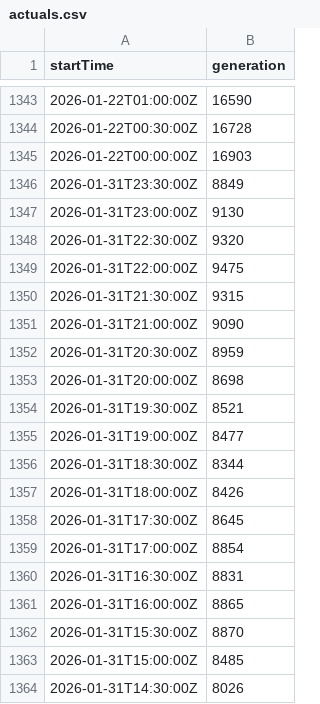
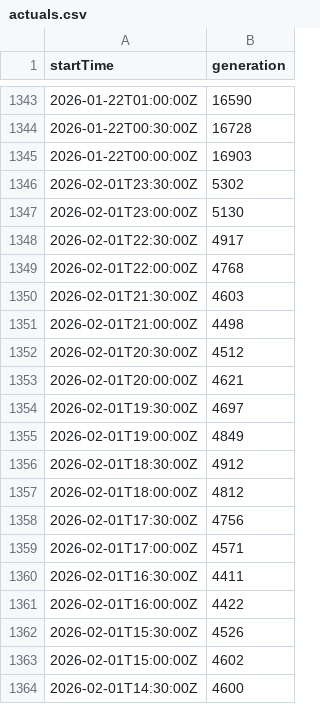
Before and after one commit to prajjawal1707/prjwp, a CSV file: backend/data/actuals.csv, drawn as a sheet; only a part is shown, gaps mark what is left out; the shorter side is filled out with more unchanged rows; the diff covers the shown part only.

```diff
--- a/backend/data/actuals.csv
+++ b/backend/data/actuals.csv
@@ -1345 +1345,20 @@ startTime,generation
 2026-01-22T00:00:00Z,16903
+2026-02-01T23:30:00Z,5302
+2026-02-01T23:00:00Z,5130
+2026-02-01T22:30:00Z,4917
+2026-02-01T22:00:00Z,4768
+2026-02-01T21:30:00Z,4603
+2026-02-01T21:00:00Z,4498
+2026-02-01T20:30:00Z,4512
+2026-02-01T20:00:00Z,4621
+2026-02-01T19:30:00Z,4697
+2026-02-01T19:00:00Z,4849
+2026-02-01T18:30:00Z,4912
+2026-02-01T18:00:00Z,4812
+2026-02-01T17:30:00Z,4756
+2026-02-01T17:00:00Z,4571
+2026-02-01T16:30:00Z,4411
+2026-02-01T16:00:00Z,4422
+2026-02-01T15:30:00Z,4526
+2026-02-01T15:00:00Z,4602
+2026-02-01T14:30:00Z,4600
```
Also changed, not shown: 29 added rows elsewhere in this file, 13 other files.
